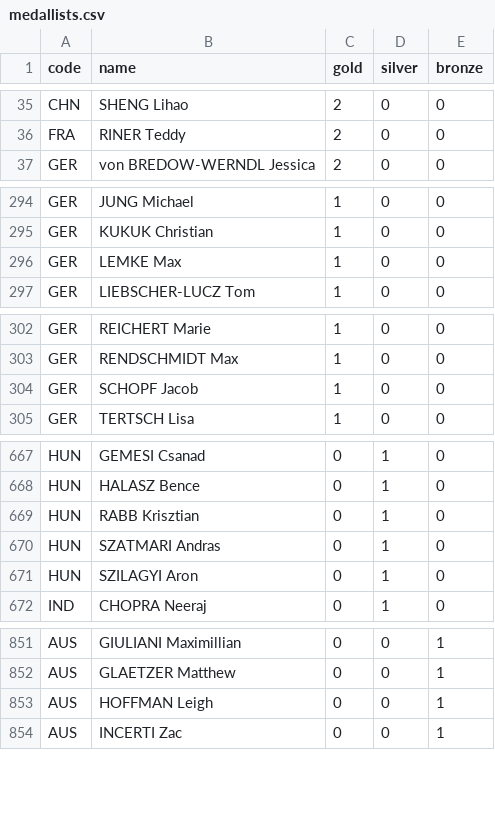
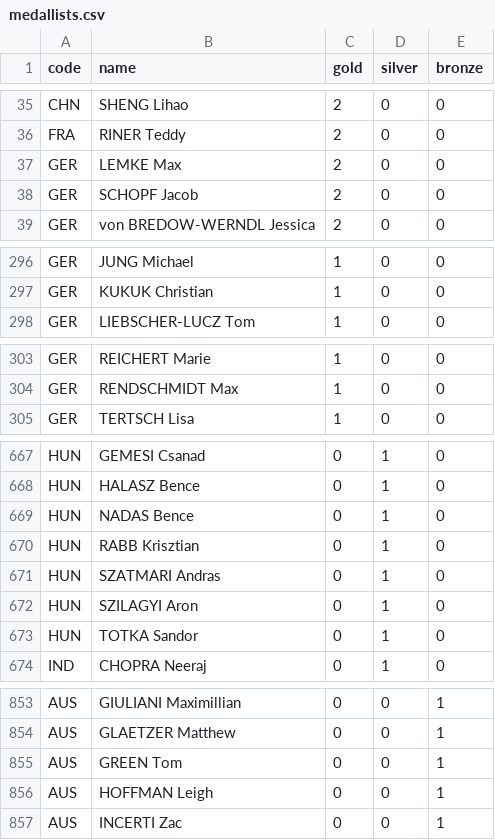
Before and after one commit to taniki/paris2024-data, a CSV file: datasets/medallists.csv, drawn as a sheet; only a part is shown, gaps mark what is left out; the diff covers the shown part only.

```diff
--- a/datasets/medallists.csv
+++ b/datasets/medallists.csv
@@ -36,2 +36,4 @@ CHN,SHENG Lihao,2,0,0
 FRA,RINER Teddy,2,0,0
+GER,LEMKE Max,2,0,0
+GER,SCHOPF Jacob,2,0,0
 GER,von BREDOW-WERNDL Jessica,2,0,0
@@ -295,3 +297,2 @@ GER,JUNG Michael,1,0,0
 GER,KUKUK Christian,1,0,0
-GER,LEMKE Max,1,0,0
 GER,LIEBSCHER-LUCZ Tom,1,0,0
@@ -303,3 +304,2 @@ GER,REICHERT Marie,1,0,0
 GER,RENDSCHMIDT Max,1,0,0
-GER,SCHOPF Jacob,1,0,0
 GER,TERTSCH Lisa,1,0,0
@@ -668,2 +668,3 @@ HUN,GEMESI Csanad,0,1,0
 HUN,HALASZ Bence,0,1,0
+HUN,NADAS Bence,0,1,0
 HUN,RABB Krisztian,0,1,0
@@ -671,2 +672,3 @@ HUN,SZATMARI Andras,0,1,0
 HUN,SZILAGYI Aron,0,1,0
+HUN,TOTKA Sandor,0,1,0
 IND,CHOPRA Neeraj,0,1,0
@@ -852,2 +854,3 @@ AUS,GIULIANI Maximillian,0,0,1
 AUS,GLAETZER Matthew,0,0,1
+AUS,GREEN Tom,0,0,1
 AUS,HOFFMAN Leigh,0,0,1
```
Also changed, not shown: 1 added row elsewhere in this file, datasets/medals.csv.
